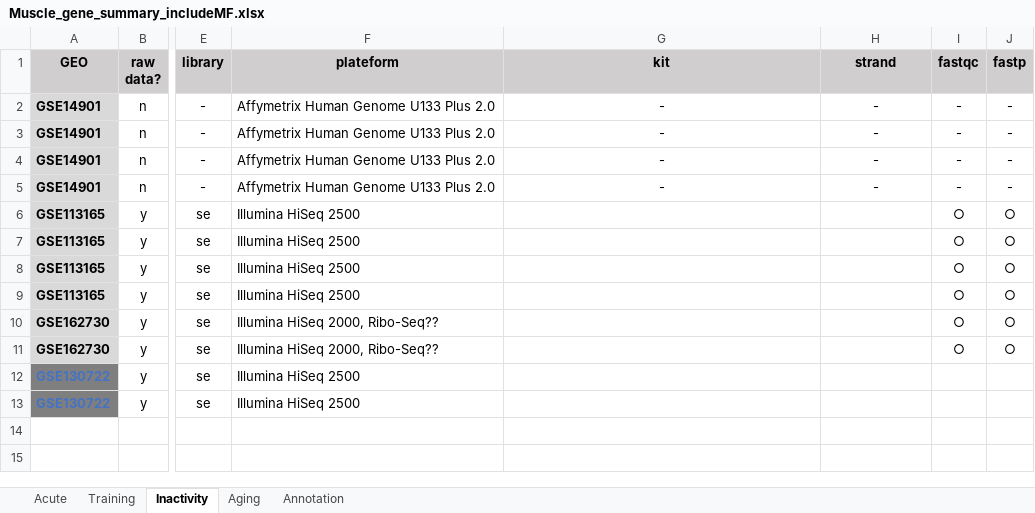
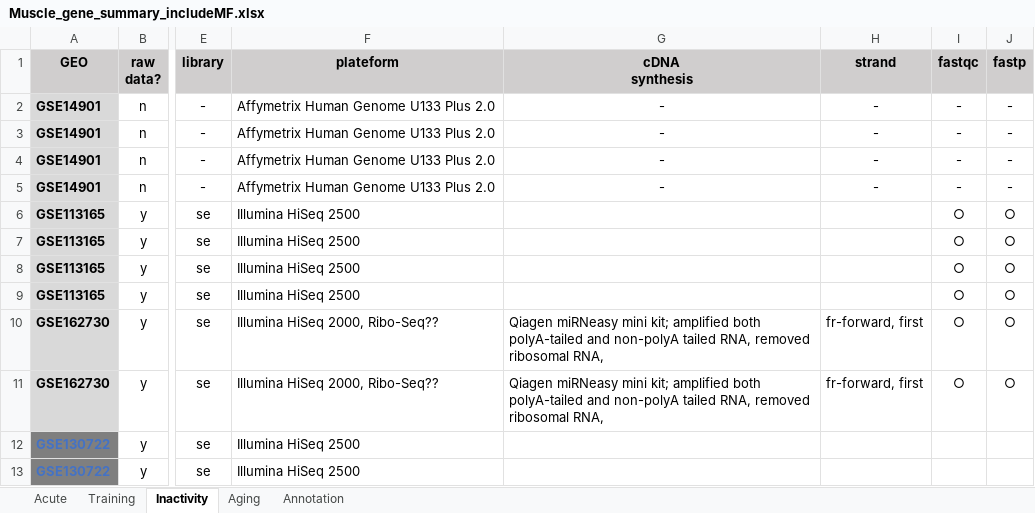
Before and after one commit to marencc/MetaAnalysisProject_Apr2021, an Excel workbook: Muscle_gene_summary_includeMF.xlsx, sheet Inactivity, drawn as a sheet; only a part is shown, gaps mark what is left out; values as stored, in another font and other column widths than the file's, no borders; ↵ is a line break in a cell; the diff names each change by its address in the sheet, - before the commit and + after, or states it on an @@ line.

```diff
--- a/Muscle_gene_summary_includeMF.xlsx (sheet Inactivity)
+++ b/Muscle_gene_summary_includeMF.xlsx (sheet Inactivity)
-G1: kit
+G1: cDNA ↵ synthesis
-G10:G11 (cDNA synthesis): (empty)
+G10:G11 (cDNA synthesis): Qiagen miRNeasy mini kit; amplified both polyA-tailed and non-polyA tailed RNA, removed ribosomal RNA,
-H10:H11 (strand): (empty)
+H10:H11 (strand): fr-forward, first
```
Also changed, not shown: sheet Aging.
